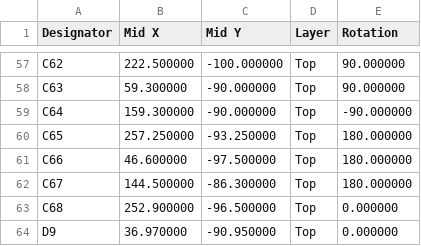
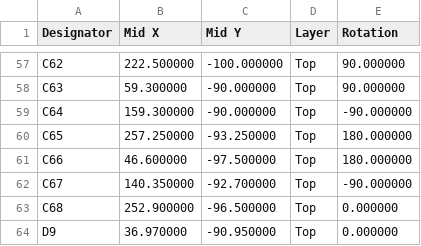
Before and after one commit to kms254/Mustang-Dash-Test, a CSV file: fab/cpl-jlcpcb.csv, drawn as a sheet; only a part is shown, gaps mark what is left out.

```diff
--- a/fab/cpl-jlcpcb.csv
+++ b/fab/cpl-jlcpcb.csv
@@ -61,3 +61,3 @@ C65,257.250000,-93.250000,Top,180.000000
 C66,46.600000,-97.500000,Top,180.000000
-C67,144.500000,-86.300000,Top,180.000000
+C67,140.350000,-92.700000,Top,-90.000000
 C68,252.900000,-96.500000,Top,0.000000
```
Also changed, not shown: fab/bom-jlcpcb.csv, fab/bom.csv, 7 other files.
